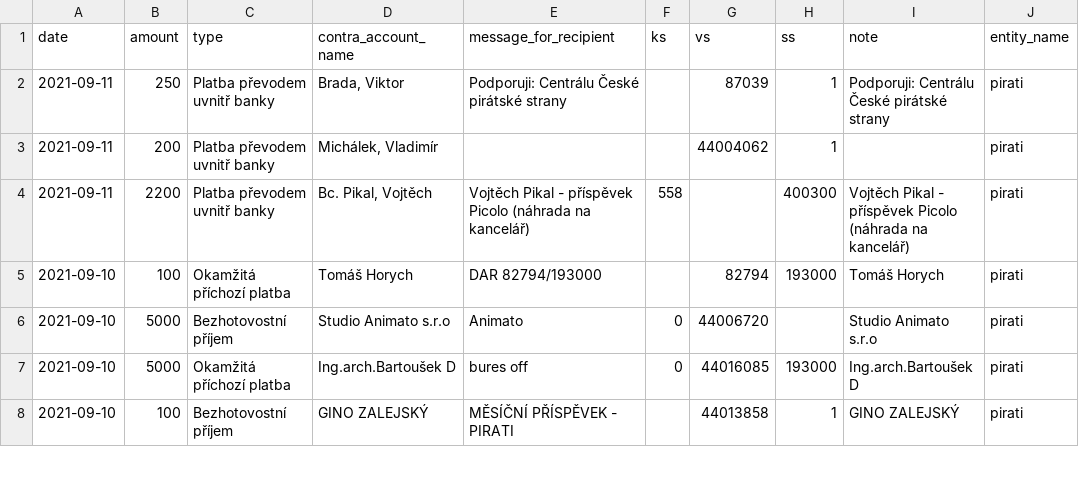
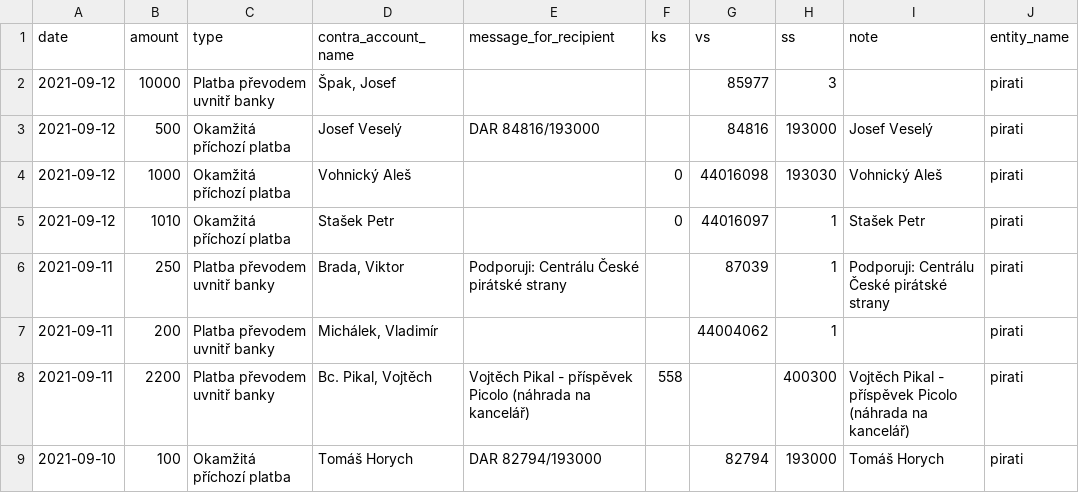
Before and after one commit to opop999/transparent_election_accounts, a CSV file: data/donation_accounts/individual_donation_accounts/pirati.csv, drawn as a sheet; only a part is shown; the shorter side is filled out with more unchanged rows; the diff names each change by its address in the sheet, - before the commit and + after, or states it on an @@ line.

```diff
--- a/data/donation_accounts/individual_donation_accounts/pirati.csv
+++ b/data/donation_accounts/individual_donation_accounts/pirati.csv
+row 2: 2021-09-12 | 10000 | Platba převodem uvnitř banky | Špak, Josef |  |  | 85977 | 3 |  | pirati
+row 3: 2021-09-12 | 500 | Okamžitá příchozí platba | Josef Veselý | DAR 84816/193000 |  | 84816 | 193000 | Josef Veselý | pirati
+row 4: 2021-09-12 | 1000 | Okamžitá příchozí platba | Vohnický Aleš |  | 0 | 44016098 | 193030 | Vohnický Aleš | pirati
+row 5: 2021-09-12 | 1010 | Okamžitá příchozí platba | Stašek Petr |  | 0 | 44016097 | 1 | Stašek Petr | pirati
```
Also changed, not shown: data/donation_accounts/individual_donation_accounts/ods.csv, data/donation_accounts/individual_donation_accounts/trikolora.csv, 21 other files.
